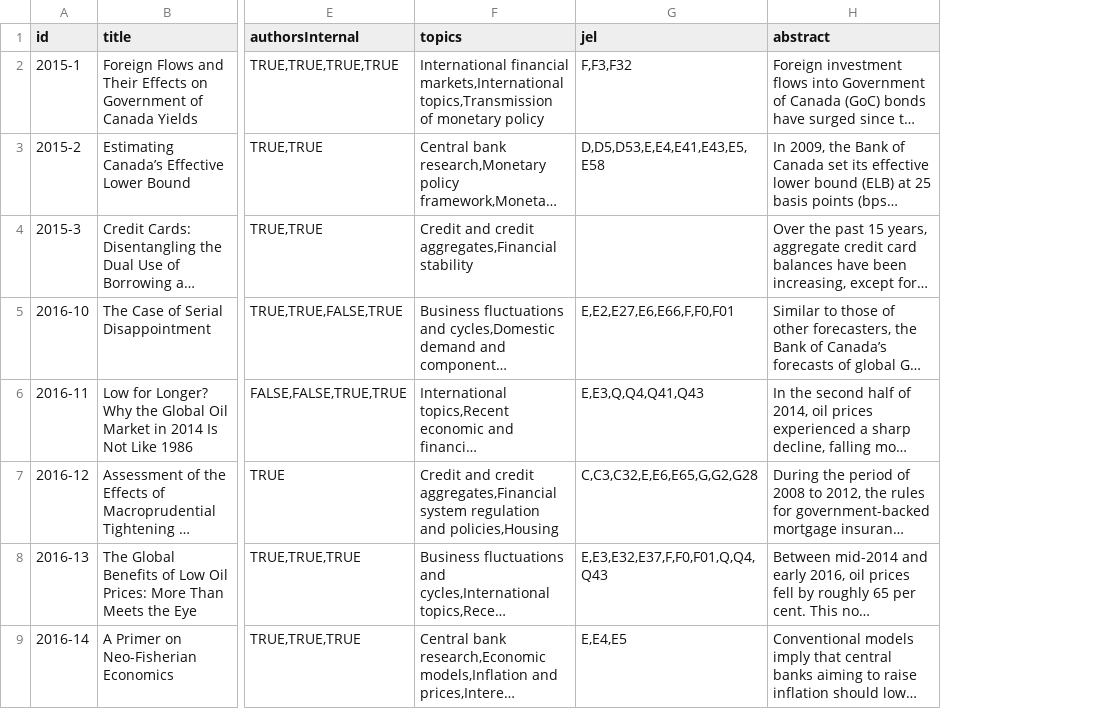
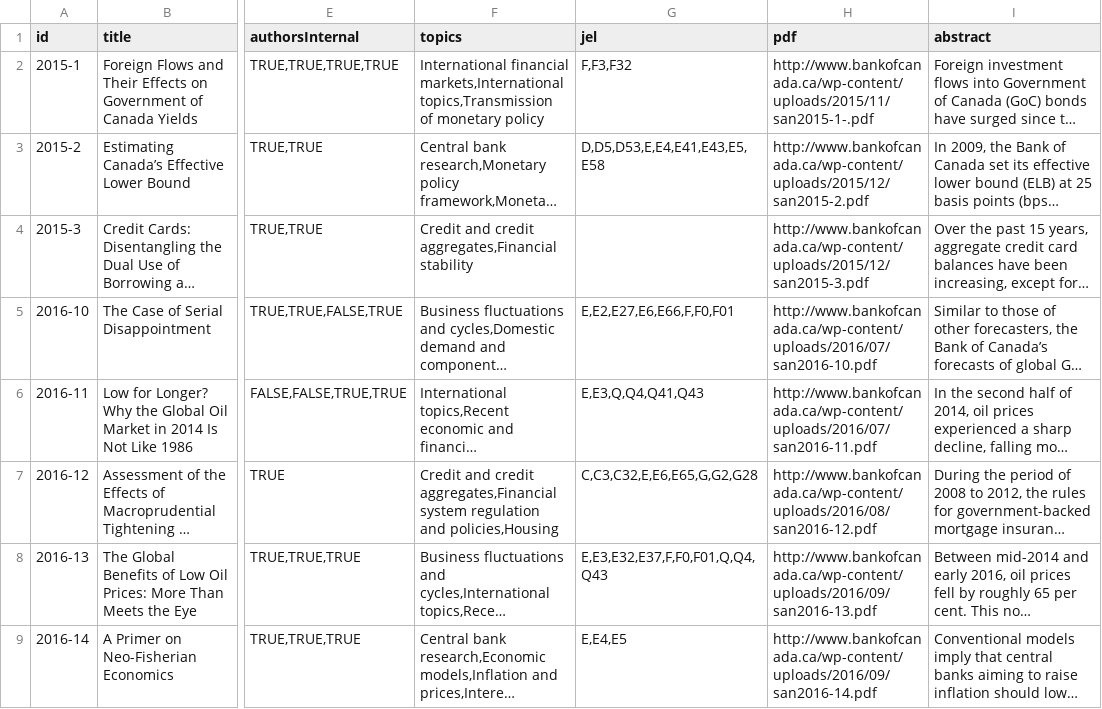
Before and after one commit to bbejanov/BoC_SWP_ML, a CSV file: data/san.csv, drawn as a sheet; only a part is shown, gaps mark what is left out; long unchanged cells end in …; the diff names each change by its address in the sheet, - before the commit and + after, or states it on an @@ line.

```diff
--- a/data/san.csv
+++ b/data/san.csv
+column H (pdf), rows 2-9: http://www.bankofcanada.ca/wp-content/uploads/2015/11/san2015-1-.pdf | http://www.bankofcanada.ca/wp-content/uploads/2015/12/san2015-2.pdf | http://www.bankofcanada.ca/wp-content/uploads/2015/12/san2015-3.pdf | http://www.bankofcanada.ca/wp-content/uploads/2016/07/san2016-10.pdf | http://www.bankofcanada.ca/wp-content/uploads/2016/07/san2016-11.pdf | http://www.bankofcanada.ca/wp-content/uploads/2016/08/san2016-12.pdf | http://www.bankofcanada.ca/wp-content/uploads/2016/09/san2016-13.pdf | http://www.bankofcanada.ca/wp-content/uploads/2016/09/san2016-14.pdf
```
Also changed, not shown: 5 other files.
